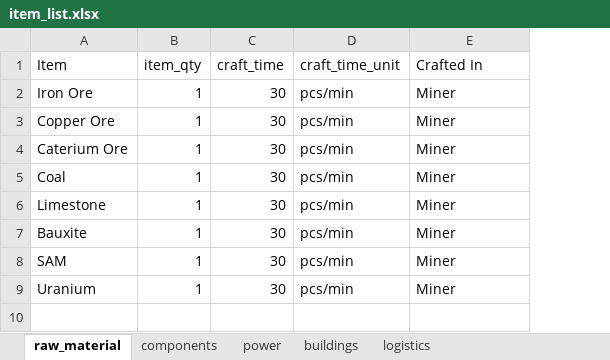
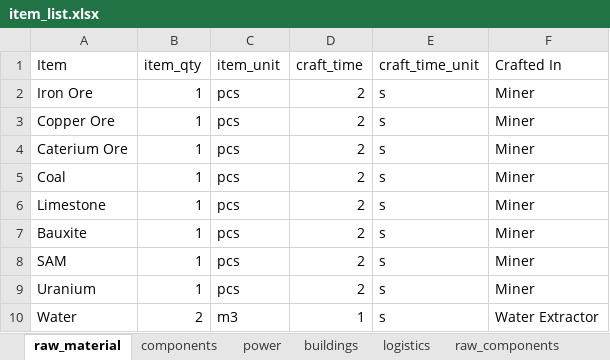
Before and after one commit to bjarkiella/Satisfactory_calculator, an Excel workbook: Satisfactory_calculator/item_list.xlsx, sheet raw_material, drawn as a sheet; values as stored, in another font and other column widths than the file's, no borders; addresses are those after the commit; the diff names each change by its address in the sheet, - before the commit and + after, or states it on an @@ line.

Commit message:
Fixed the excel file, added the new constants, now doing the item per minute calculations

```diff
--- a/Satisfactory_calculator/item_list.xlsx (sheet raw_material)
+++ b/Satisfactory_calculator/item_list.xlsx (sheet raw_material)
+sheet tab: raw_components
+column C (item_unit), rows 2-9: all pcs
-D2:D9 (craft_time): 30
+D2:D9 (craft_time): 2
-E2:E9 (craft_time_unit): pcs/min
+E2:E9 (craft_time_unit): s
+row 10: Water | 2 | m3 | 1 | s | Water Extractor
```
Also changed, not shown: sheet components, sheet power, sheet buildings, charts or pictures, 4 other files.
